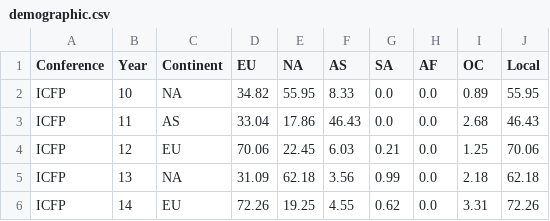
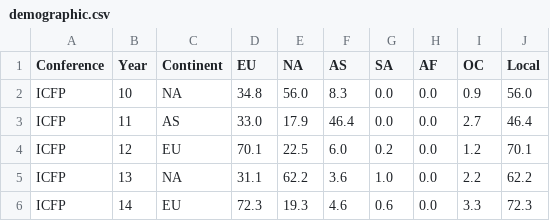
Before and after one commit to YaZko/sigplan-carbon-analysis, a CSV file: output/sigplan/demographic.csv, drawn as a sheet; only a part is shown; the diff covers the shown part only.

```diff
--- a/output/sigplan/demographic.csv
+++ b/output/sigplan/demographic.csv
@@ -1,6 +1,6 @@
 Conference,Year,Continent,EU,NA,AS,SA,AF,OC,Local
-ICFP,10,NA,34.82,55.95,8.33,0.0,0.0,0.89,55.95
-ICFP,11,AS,33.04,17.86,46.43,0.0,0.0,2.68,46.43
-ICFP,12,EU,70.06,22.45,6.03,0.21,0.0,1.25,70.06
-ICFP,13,NA,31.09,62.18,3.56,0.99,0.0,2.18,62.18
-ICFP,14,EU,72.26,19.25,4.55,0.62,0.0,3.31,72.26
+ICFP,10,NA,34.8,56.0,8.3,0.0,0.0,0.9,56.0
+ICFP,11,AS,33.0,17.9,46.4,0.0,0.0,2.7,46.4
+ICFP,12,EU,70.1,22.5,6.0,0.2,0.0,1.2,70.1
+ICFP,13,NA,31.1,62.2,3.6,1.0,0.0,2.2,62.2
+ICFP,14,EU,72.3,19.3,4.6,0.6,0.0,3.3,72.3
```
Also changed, not shown: 159 edited cells elsewhere in this file, output/sigplan/demographic_per_conf.csv, output/sigplan/footprint_confs.csv, 14 other files.
